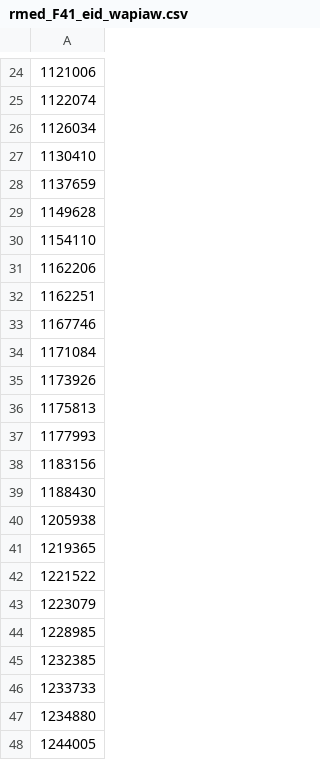
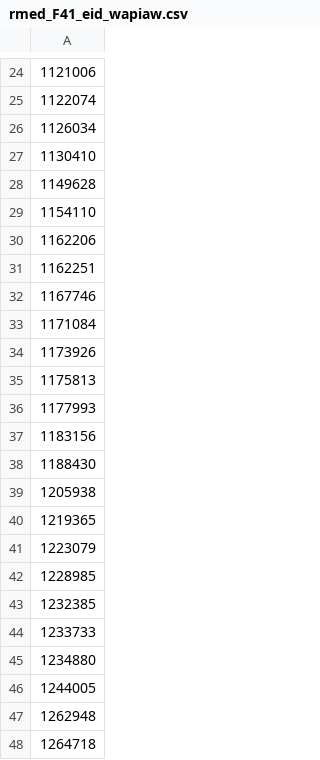
Before and after one commit to tyo8/WAIPAW3, a CSV file: subject_lists/combined_subj_eid/rmed_F41_eid_wapiaw.csv, drawn as a sheet; only a part is shown, gaps mark what is left out; the shorter side is filled out with more unchanged rows.

```diff
--- a/subject_lists/combined_subj_eid/rmed_F41_eid_wapiaw.csv
+++ b/subject_lists/combined_subj_eid/rmed_F41_eid_wapiaw.csv
@@ -27,3 +27,2 @@
 1130410
-1137659
 1149628
@@ -41,3 +40,2 @@
 1219365
-1221522
 1223079
```
Also changed, not shown: subject_lists/combined_subj_eid/rmed_F32_eid_wapiaw.csv, subject_lists/match_detailed/match_rmed_F17_eid_wapiaw.csv, 15 other files.
